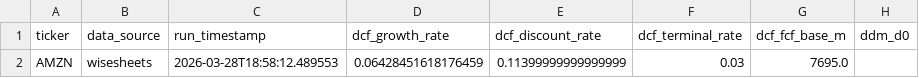
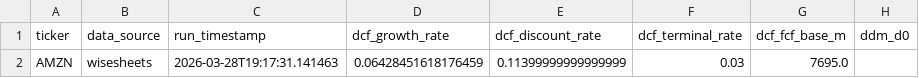
Before and after one commit to techhound/Average-Valuation-Runner, a CSV file: output/computed_assumptions/AMZN_assumptions.csv, drawn as a sheet; only a part is shown; the diff names each change by its address in the sheet, - before the commit and + after, or states it on an @@ line.

Commit message:
README changes and output files

```diff
--- a/output/computed_assumptions/AMZN_assumptions.csv
+++ b/output/computed_assumptions/AMZN_assumptions.csv
-C2 (run_timestamp): 2026-03-28T18:58:12.489553
+C2 (run_timestamp): 2026-03-28T19:17:31.141463
```
Also changed, not shown: output/computed_assumptions/MSFT_assumptions.csv, 17 other files.
